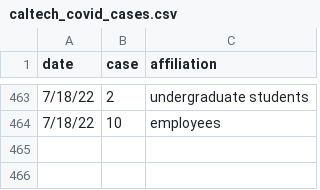
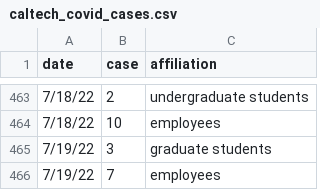
Before and after one commit to lealiaxiong/Caltech_Covid19, a CSV file: caltech_covid_cases.csv, drawn as a sheet; only a part is shown, gaps mark what is left out; the diff names each change by its address in the sheet, - before the commit and + after, or states it on an @@ line.

```diff
--- a/caltech_covid_cases.csv
+++ b/caltech_covid_cases.csv
+row 465: 7/19/22 | 3 | graduate students
+row 466: 7/19/22 | 7 | employees
```
Also changed, not shown: los_angeles_covid_cases.csv, 13 other files.
